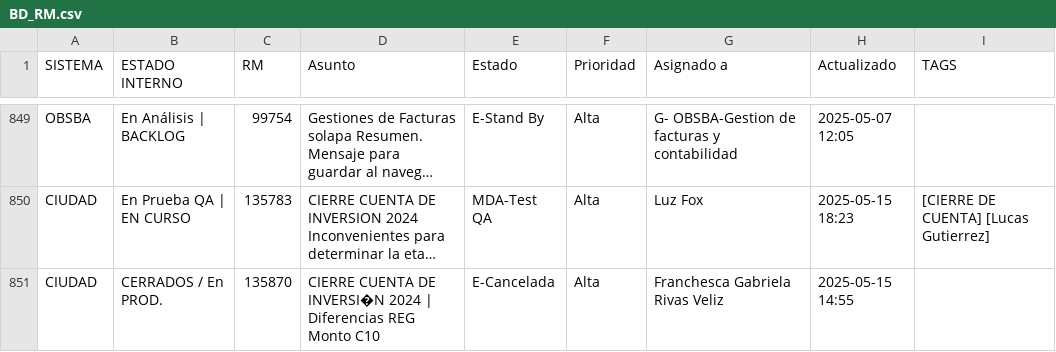
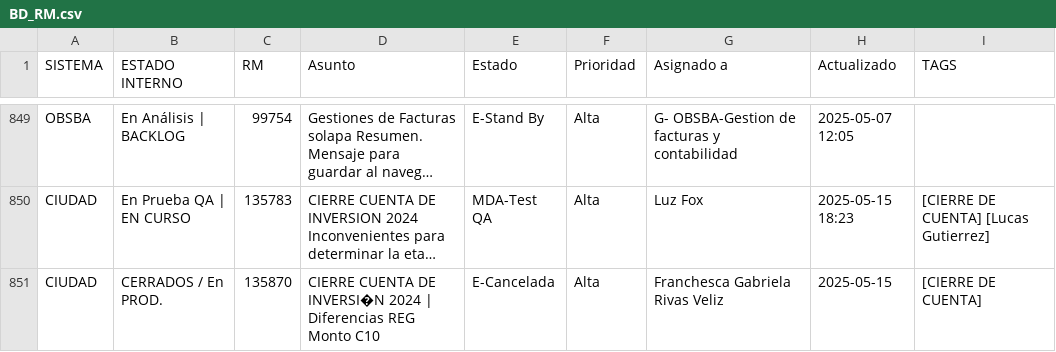
Before and after one commit to darioelola/Archivos, a CSV file: BD_RM.csv, drawn as a sheet; only a part is shown, gaps mark what is left out; long unchanged cells end in …; the diff names each change by its address in the sheet, - before the commit and + after, or states it on an @@ line.

Commit message:
auto-update 2025-05-15T23:12:45.513Z

```diff
--- a/BD_RM.csv
+++ b/BD_RM.csv
-H851 (Actualizado): 2025-05-15 14:55
+H851 (Actualizado): 2025-05-15
-I851 (TAGS): (empty)
+I851 (TAGS): [CIERRE DE CUENTA]
```
